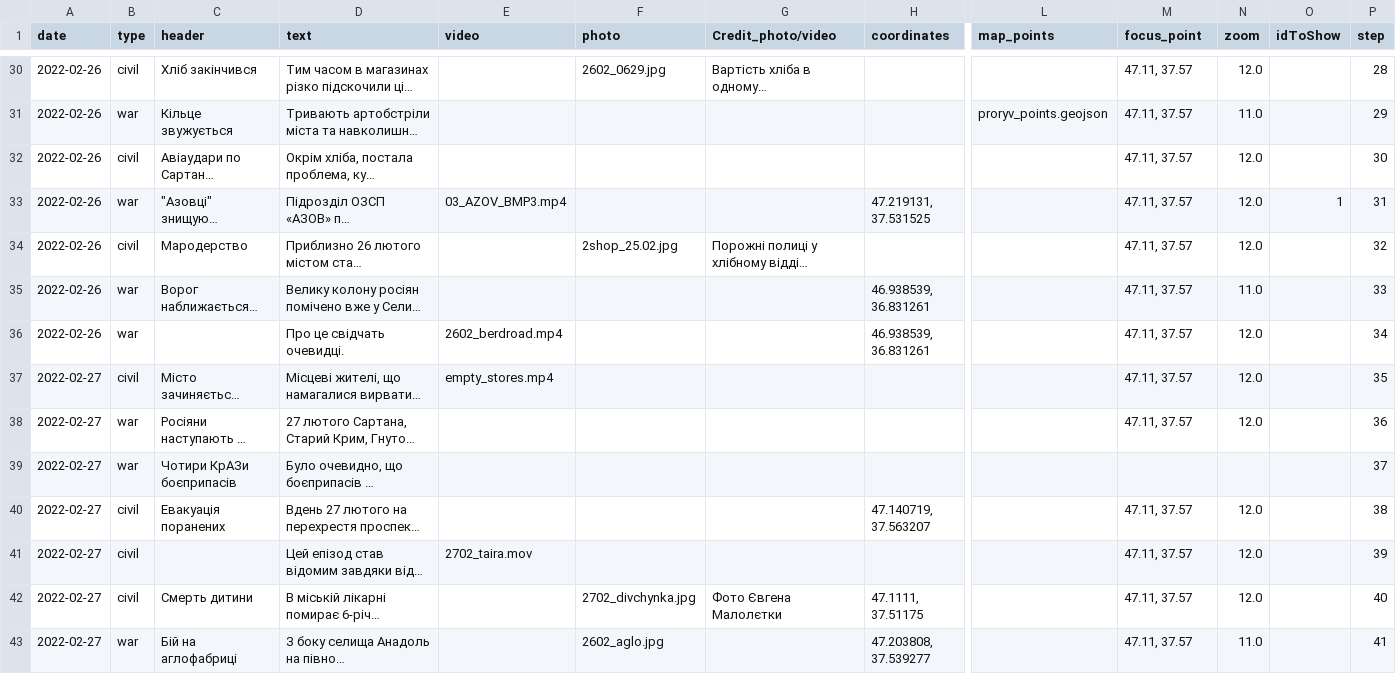
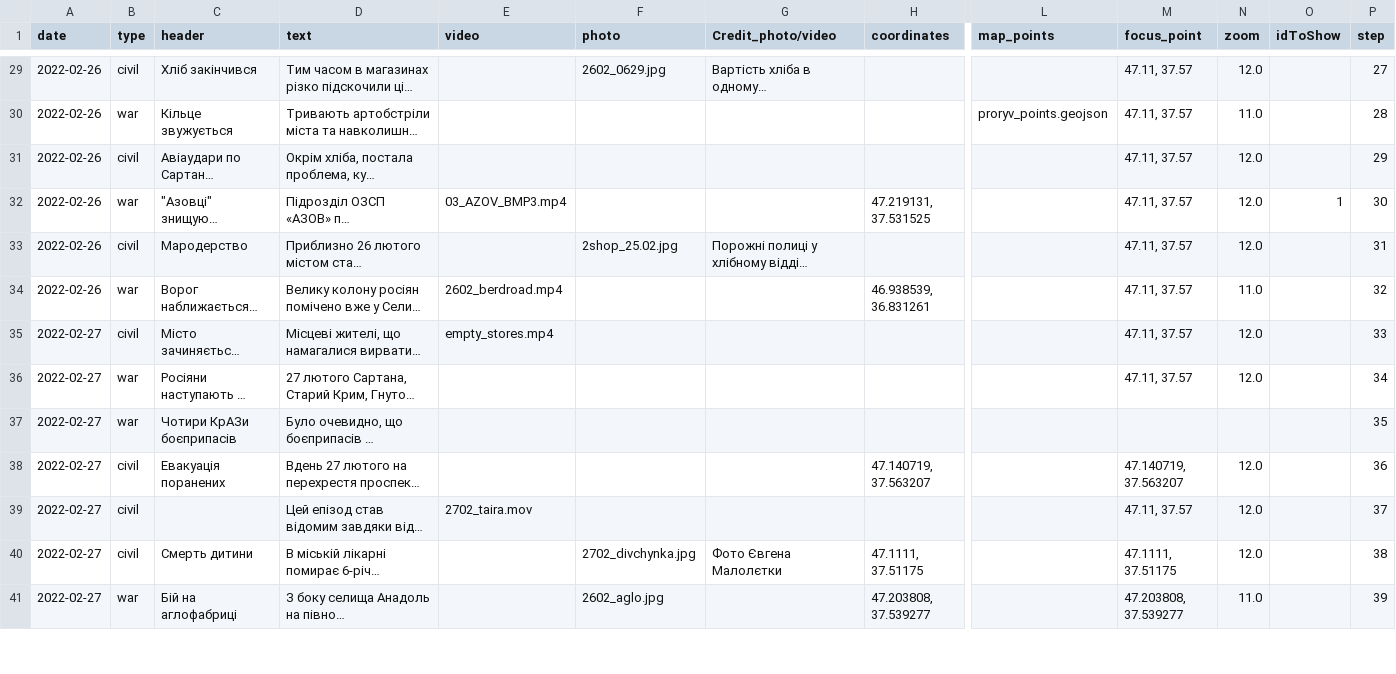
Before and after one commit to HubashovD/project_mariupol_chronicles, a CSV file: data/data.csv, drawn as a sheet; only a part is shown, gaps mark what is left out; long unchanged cells end in …; removed rows and columns are numbered as before the commit, all else as after; rows hold the shown columns only; the diff covers the shown part only; the diff names each change by its address in the sheet, - before the commit and + after, or states it on an @@ line.

```diff
--- a/data/data.csv
+++ b/data/data.csv
-P29 (step): 28
+P29 (step): 27
-P30 (step): 29
+P30 (step): 28
-P31 (step): 30
+P31 (step): 29
-P32 (step): 31
+P32 (step): 30
-P33 (step): 32
+P33 (step): 31
-E34 (video): (empty)
+E34 (video): 2602_berdroad.mp4
-P34 (step): 33
+P34 (step): 32
-row 36: 2022-02-26 | war |  | Про це свідчать очевидці. | 2602_berdroad.mp4 |  |  | 46.938539, 36.831261 |  | 47.11, 37.57 | 12.0 |  | 34
-P35 (step): 35
+P35 (step): 33
-P36 (step): 36
+P36 (step): 34
-P37 (step): 37
+P37 (step): 35
-M38 (focus_point): 47.11, 37.57
+M38 (focus_point): 47.140719, 37.563207
-P38 (step): 38
+P38 (step): 36
-P39 (step): 39
+P39 (step): 37
-M40 (focus_point): 47.11, 37.57
+M40 (focus_point): 47.1111, 37.51175
-P40 (step): 40
+P40 (step): 38
-M41 (focus_point): 47.11, 37.57
+M41 (focus_point): 47.203808, 37.539277
-P41 (step): 41
+P41 (step): 39
```
Also changed, not shown: 1 removed row and 85 edited cells elsewhere in this file, data/scenario.csv, 2 other files.
